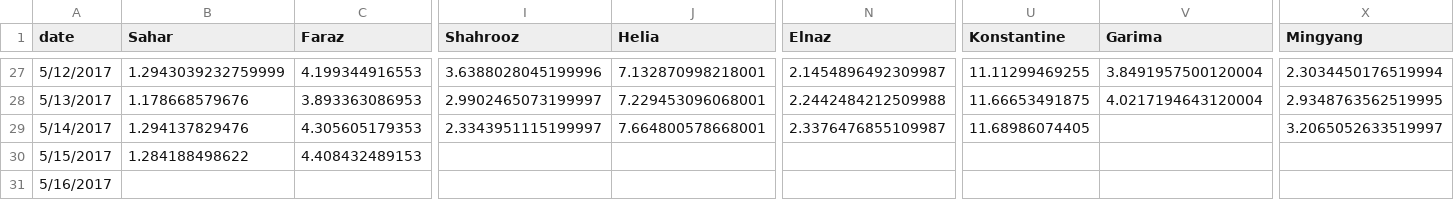
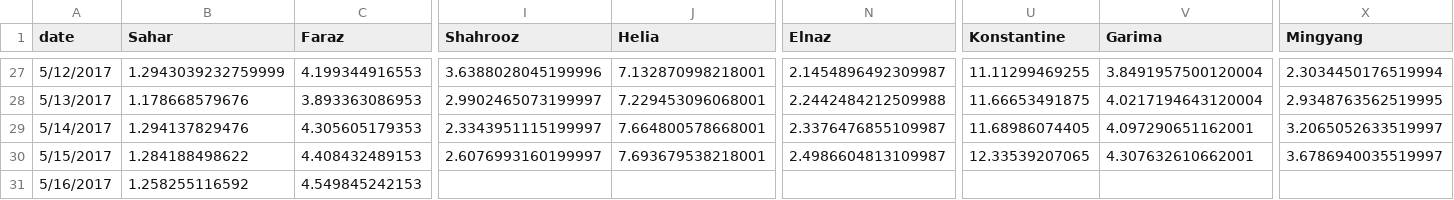
Before and after one commit to synchronization/challenge, a TSV file: acc-data.tsv, drawn as a sheet; only a part is shown, gaps mark what is left out; the diff covers the shown part only; the diff names each change by its address in the sheet, - before the commit and + after, or states it on an @@ line.

```diff
--- a/acc-data.tsv
+++ b/acc-data.tsv
-V29 (Garima): (empty)
+V29 (Garima): 4.097290651162001
-I30 (Shahrooz): (empty)
+I30 (Shahrooz): 2.6076993160199997
-J30 (Helia): (empty)
+J30 (Helia): 7.693679538218001
-N30 (Elnaz): (empty)
+N30 (Elnaz): 2.4986604813109987
-U30 (Konstantine): (empty)
+U30 (Konstantine): 12.33539207065
-V30 (Garima): (empty)
+V30 (Garima): 4.307632610662001
-X30 (Mingyang): (empty)
+X30 (Mingyang): 3.6786940035519997
-B31 (Sahar): (empty)
+B31 (Sahar): 1.258255116592
-C31 (Faraz): (empty)
+C31 (Faraz): 4.549845242153
```
Also changed, not shown: 5 edited cells elsewhere in this file, Challenge6.csv, 1 other file.
